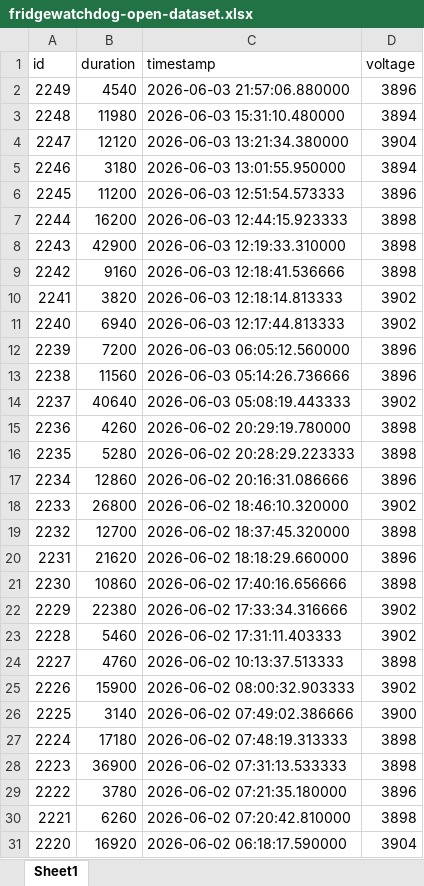
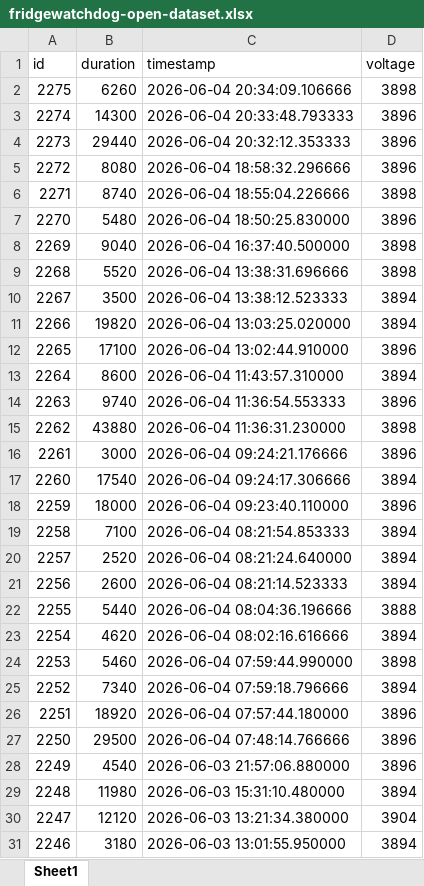
Before and after one commit to KamilKozera/fridgewatchdog-open-dataset, an Excel workbook: data/fridgewatchdog-open-dataset.xlsx, sheet Sheet1, drawn as a sheet; only a part is shown; the shorter side is filled out with more unchanged rows; values as stored, in another font and other column widths than the file's, no borders; the diff names each change by its address in the sheet, - before the commit and + after, or states it on an @@ line.

```diff
--- a/data/fridgewatchdog-open-dataset.xlsx (sheet Sheet1)
+++ b/data/fridgewatchdog-open-dataset.xlsx (sheet Sheet1)
+row 2: 2275 | 6260 | 2026-06-04 20:34:09.106666 | 3898
+row 3: 2274 | 14300 | 2026-06-04 20:33:48.793333 | 3896
+row 4: 2273 | 29440 | 2026-06-04 20:32:12.353333 | 3896
+row 5: 2272 | 8080 | 2026-06-04 18:58:32.296666 | 3896
+row 6: 2271 | 8740 | 2026-06-04 18:55:04.226666 | 3898
+row 7: 2270 | 5480 | 2026-06-04 18:50:25.830000 | 3896
+row 8: 2269 | 9040 | 2026-06-04 16:37:40.500000 | 3898
+row 9: 2268 | 5520 | 2026-06-04 13:38:31.696666 | 3898
+row 10: 2267 | 3500 | 2026-06-04 13:38:12.523333 | 3894
+row 11: 2266 | 19820 | 2026-06-04 13:03:25.020000 | 3894
+row 12: 2265 | 17100 | 2026-06-04 13:02:44.910000 | 3896
+row 13: 2264 | 8600 | 2026-06-04 11:43:57.310000 | 3894
+row 14: 2263 | 9740 | 2026-06-04 11:36:54.553333 | 3896
+row 15: 2262 | 43880 | 2026-06-04 11:36:31.230000 | 3898
+row 16: 2261 | 3000 | 2026-06-04 09:24:21.176666 | 3896
+row 17: 2260 | 17540 | 2026-06-04 09:24:17.306666 | 3894
+row 18: 2259 | 18000 | 2026-06-04 09:23:40.110000 | 3896
+row 19: 2258 | 7100 | 2026-06-04 08:21:54.853333 | 3894
+row 20: 2257 | 2520 | 2026-06-04 08:21:24.640000 | 3894
+row 21: 2256 | 2600 | 2026-06-04 08:21:14.523333 | 3894
+row 22: 2255 | 5440 | 2026-06-04 08:04:36.196666 | 3888
+row 23: 2254 | 4620 | 2026-06-04 08:02:16.616666 | 3894
+row 24: 2253 | 5460 | 2026-06-04 07:59:44.990000 | 3898
+row 25: 2252 | 7340 | 2026-06-04 07:59:18.796666 | 3894
+row 26: 2251 | 18920 | 2026-06-04 07:57:44.180000 | 3896
+row 27: 2250 | 29500 | 2026-06-04 07:48:14.766666 | 3896
```
Also changed, not shown: 2 other files.
